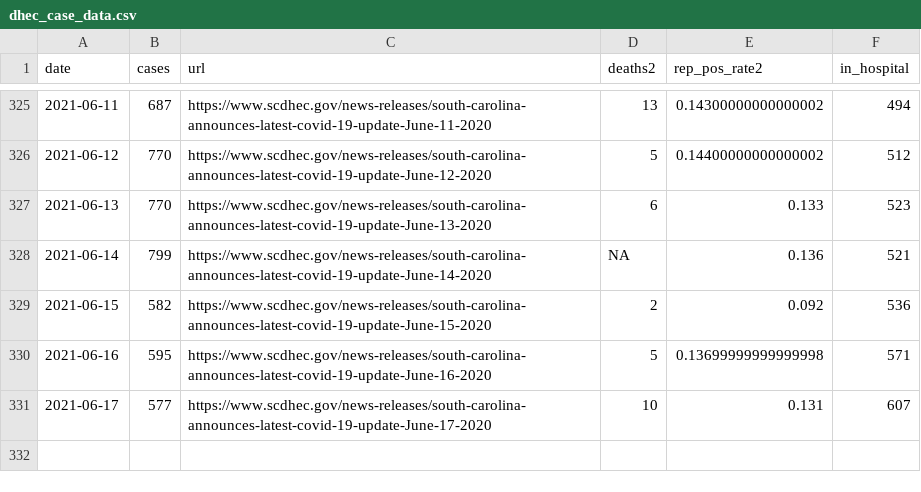
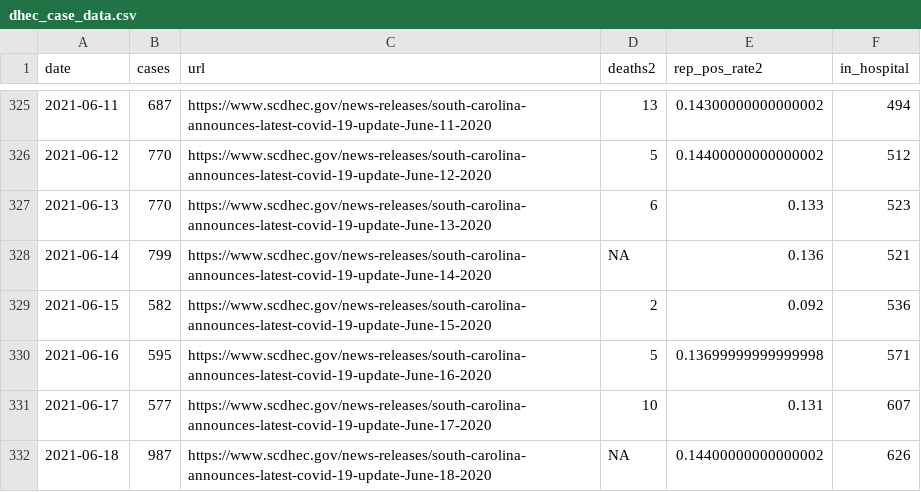
Before and after one commit to jacob-long/SC-COVID-19-Dashboard, a CSV file: dhec_case_data.csv, drawn as a sheet; only a part is shown, gaps mark what is left out.

```diff
--- a/dhec_case_data.csv
+++ b/dhec_case_data.csv
@@ -331 +331,2 @@ date,cases,url,deaths2,rep_pos_rate2,in_hospital
 2021-06-17,577,https://www.scdhec.gov/news-releases/south-carolina-announces-latest-covid-19-update-June-17-2020,10,0.131,607
+2021-06-18,987,https://www.scdhec.gov/news-releases/south-carolina-announces-latest-covid-19-update-June-18-2020,NA,0.14400000000000002,626
```
Also changed, not shown: 1 other file.
